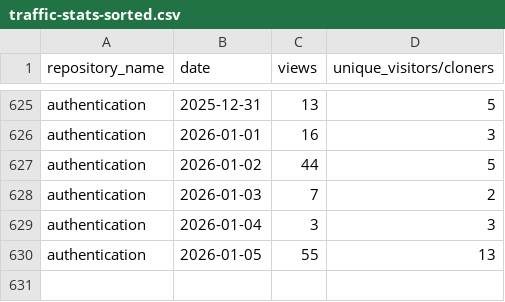
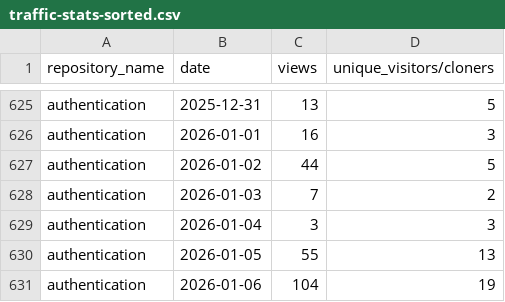
Before and after one commit to 2727-ctrl/authentication, a CSV file: metrics/traffic-stats-sorted.csv, drawn as a sheet; only a part is shown, gaps mark what is left out; the diff names each change by its address in the sheet, - before the commit and + after, or states it on an @@ line.

```diff
--- a/metrics/traffic-stats-sorted.csv
+++ b/metrics/traffic-stats-sorted.csv
+row 631: authentication | 2026-01-06 | 104 | 19
```
Also changed, not shown: metrics/clone-stats-sorted.csv, metrics/clone-stats.csv, 3 other files.
